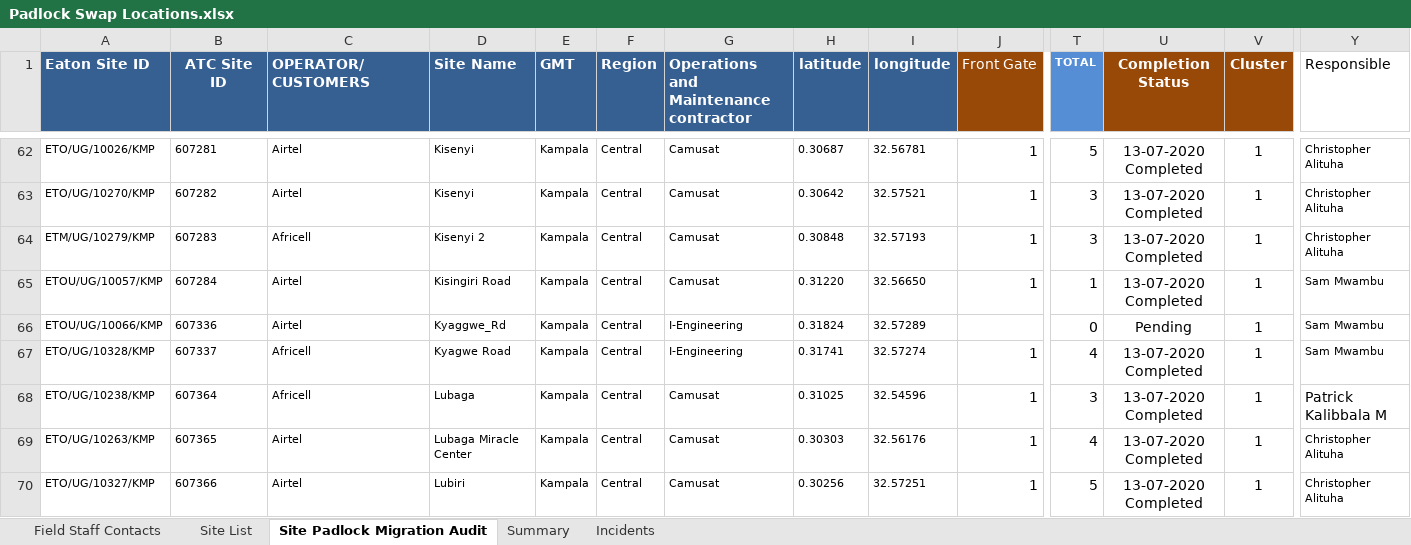
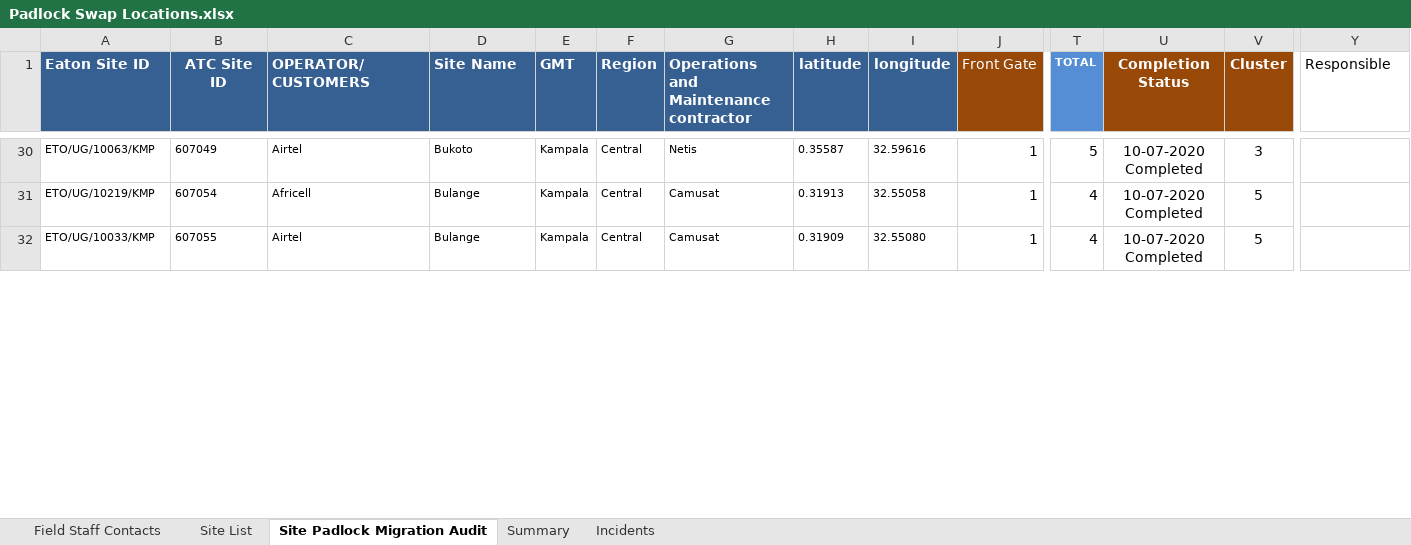
Before and after one commit to AllanKavuma/epadlock.swap, an Excel workbook: Padlock Swap Locations.xlsx, sheet Site Padlock Migration Audit, drawn as a sheet; only a part is shown, gaps mark what is left out; values as stored, in another font and other column widths than the file's, no borders; conditional formats not drawn; removed rows and columns are numbered as before the commit, all else as after; rows hold the shown columns only; the diff covers the shown part only; the diff names each change by its address in the sheet, - before the commit and + after, or states it on an @@ line.

Commit message:
After closure of cluster 1 and 2

```diff
--- a/Padlock Swap Locations.xlsx (sheet Site Padlock Migration Audit)
+++ b/Padlock Swap Locations.xlsx (sheet Site Padlock Migration Audit)
-A30 (Eaton Site ID): ETO/UG/10026/KMP
+A30 (Eaton Site ID): ETO/UG/10063/KMP
-B30 (ATC Site ID): 607281
+B30 (ATC Site ID): 607049
-D30 (Site Name): Kisenyi
+D30 (Site Name): Bukoto
-G30: Camusat
+G30: Netis
-H30 (latitude): 0.30687
+H30 (latitude): 0.35587
-I30 (longitude): 32.56781
+I30 (longitude): 32.59616
-U30 (Completion Status): 13-07-2020 Completed
+U30 (Completion Status): 10-07-2020 Completed
-V30 (Cluster): 1
+V30 (Cluster): 3
-Y30 (Responsible): Christopher Alituha
+Y30 (Responsible): (empty)
@@ row 63 hidden: ETO/UG/10270/KMP | 607282 | Airtel | Kisenyi | Kampala | Central | Camusat | 0.30642 | 32.57521 | 1 | 3 | 13-07-2020 Completed | 1 | Christopher Alituha @@
@@ row 64 hidden: ETM/UG/10279/KMP | 607283 | Africell | Kisenyi 2 | Kampala | Central | Camusat | 0.30848 | 32.57193 | 1 | 3 | 13-07-2020 Completed | 1 | Christopher Alituha @@
@@ row 65 hidden: ETOU/UG/10057/KMP | 607284 | Airtel | Kisingiri Road | Kampala | Central | Camusat | 0.31220 | 32.56650 | 1 | 1 | 13-07-2020 Completed | 1 | Sam Mwambu @@
@@ row 66 hidden: ETOU/UG/10066/KMP | 607336 | Airtel | Kyaggwe_Rd | Kampala | Central | I-Engineering | 0.31824 | 32.57289 |  | 0 | Pending | 1 | Sam Mwambu @@
-A31 (Eaton Site ID): ETO/UG/10328/KMP
+A31 (Eaton Site ID): ETO/UG/10219/KMP
-B31 (ATC Site ID): 607337
+B31 (ATC Site ID): 607054
-D31 (Site Name): Kyagwe Road
+D31 (Site Name): Bulange
-G31: I-Engineering
+G31: Camusat
-H31 (latitude): 0.31741
+H31 (latitude): 0.31913
-I31 (longitude): 32.57274
+I31 (longitude): 32.55058
-U31 (Completion Status): 13-07-2020 Completed
+U31 (Completion Status): 10-07-2020 Completed
-V31 (Cluster): 1
+V31 (Cluster): 5
-Y31 (Responsible): Sam Mwambu
+Y31 (Responsible): (empty)
@@ row 68 hidden: ETO/UG/10238/KMP | 607364 | Africell | Lubaga | Kampala | Central | Camusat | 0.31025 | 32.54596 | 1 | 3 | 13-07-2020 Completed | 1 | Patrick Kalibbala M @@
-A32 (Eaton Site ID): ETO/UG/10263/KMP
+A32 (Eaton Site ID): ETO/UG/10033/KMP
-B32 (ATC Site ID): 607365
+B32 (ATC Site ID): 607055
-D32 (Site Name): Lubaga Miracle Center
+D32 (Site Name): Bulange
-H32 (latitude): 0.30303
+H32 (latitude): 0.31909
-I32 (longitude): 32.56176
+I32 (longitude): 32.55080
-U32 (Completion Status): 13-07-2020 Completed
+U32 (Completion Status): 10-07-2020 Completed
-V32 (Cluster): 1
+V32 (Cluster): 5
-Y32 (Responsible): Christopher Alituha
+Y32 (Responsible): (empty)
@@ row 70 hidden: ETO/UG/10327/KMP | 607366 | Airtel | Lubiri | Kampala | Central | Camusat | 0.30256 | 32.57251 | 1 | 5 | 13-07-2020 Completed | 1 | Christopher Alituha @@
```
Also changed, not shown: 95 hidden or unhidden rows and 70 edited cells elsewhere in this sheet, 6 other files.
